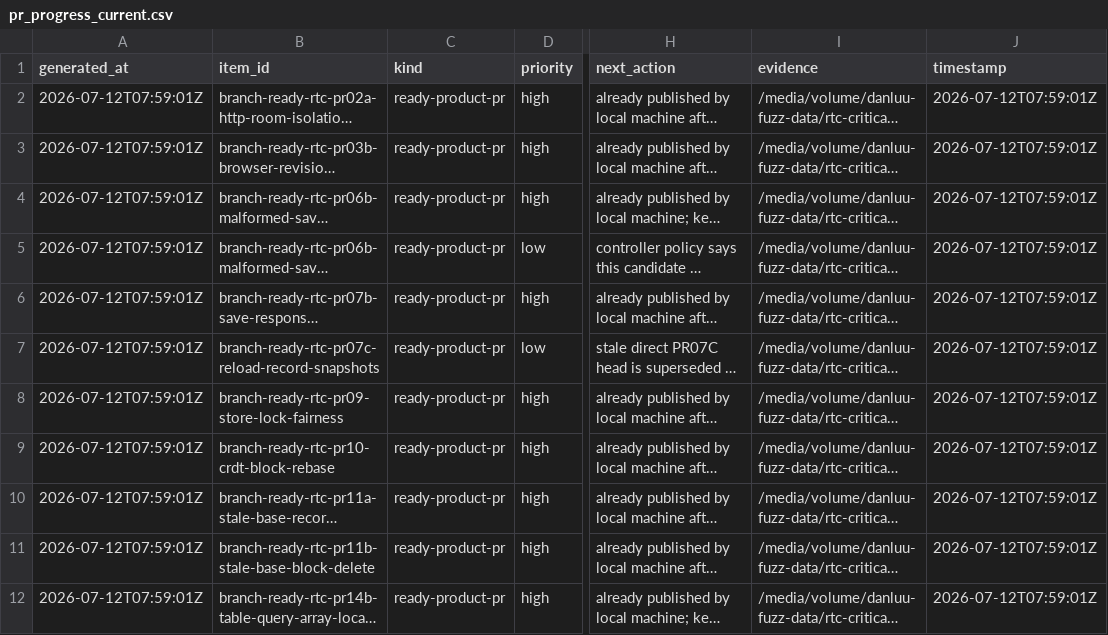
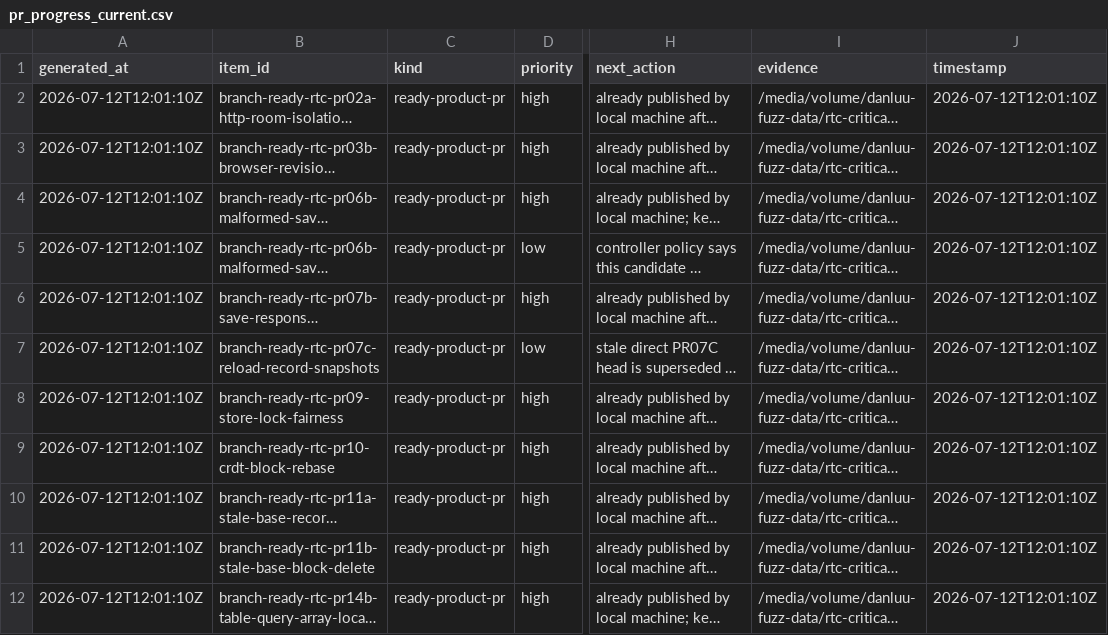
Before and after one commit to danluu/gutenberg, a CSV file: docs/explanations/architecture/rtc-jetstream2-fuzz-trends-20260515/data/pr_progress_current.csv, drawn as a sheet; only a part is shown, gaps mark what is left out; long unchanged cells end in …; the diff covers the shown part only; the diff names each change by its address in the sheet, - before the commit and + after, or states it on an @@ line.

```diff
--- a/docs/explanations/architecture/rtc-jetstream2-fuzz-trends-20260515/data/pr_progress_current.csv
+++ b/docs/explanations/architecture/rtc-jetstream2-fuzz-trends-20260515/data/pr_progress_current.csv
-A2:A12 (generated_at): 2026-07-12T07:59:01Z
+A2:A12 (generated_at): 2026-07-12T12:01:10Z
-J2:J12 (timestamp): 2026-07-12T07:59:01Z
+J2:J12 (timestamp): 2026-07-12T12:01:10Z
```
Also changed, not shown: 24 edited cells elsewhere in this file, docs/explanations/architecture/rtc-jetstream2-fuzz-trends-20260515/data/pr_progress_controller_events.csv, 4 other files.
